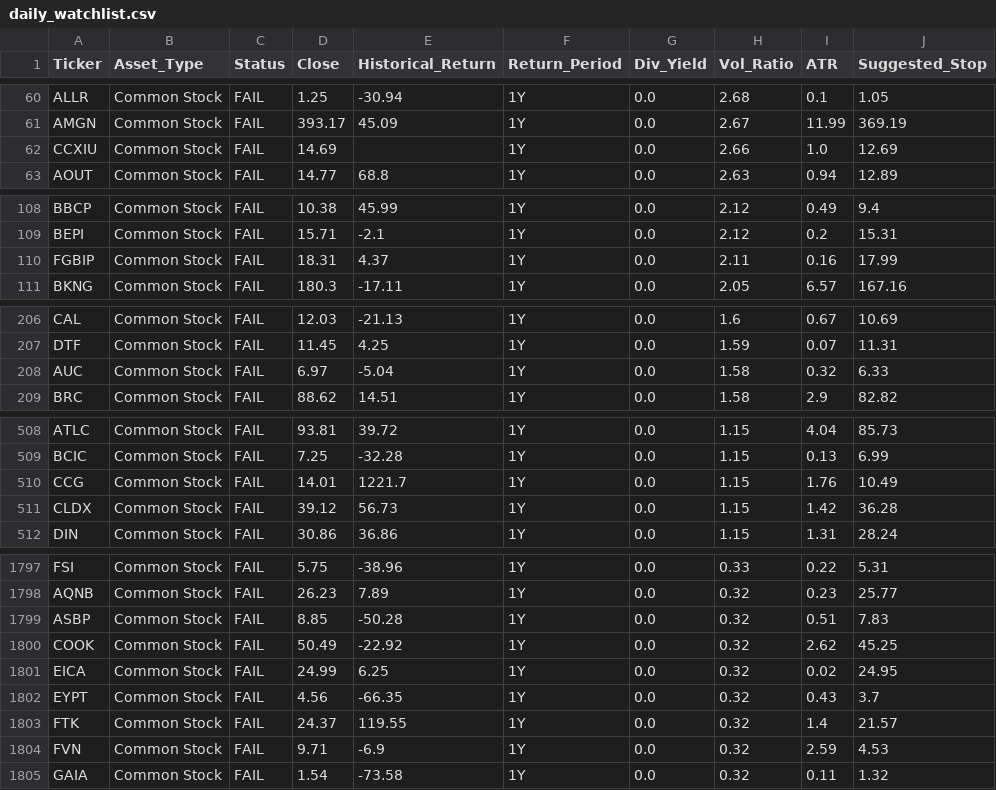
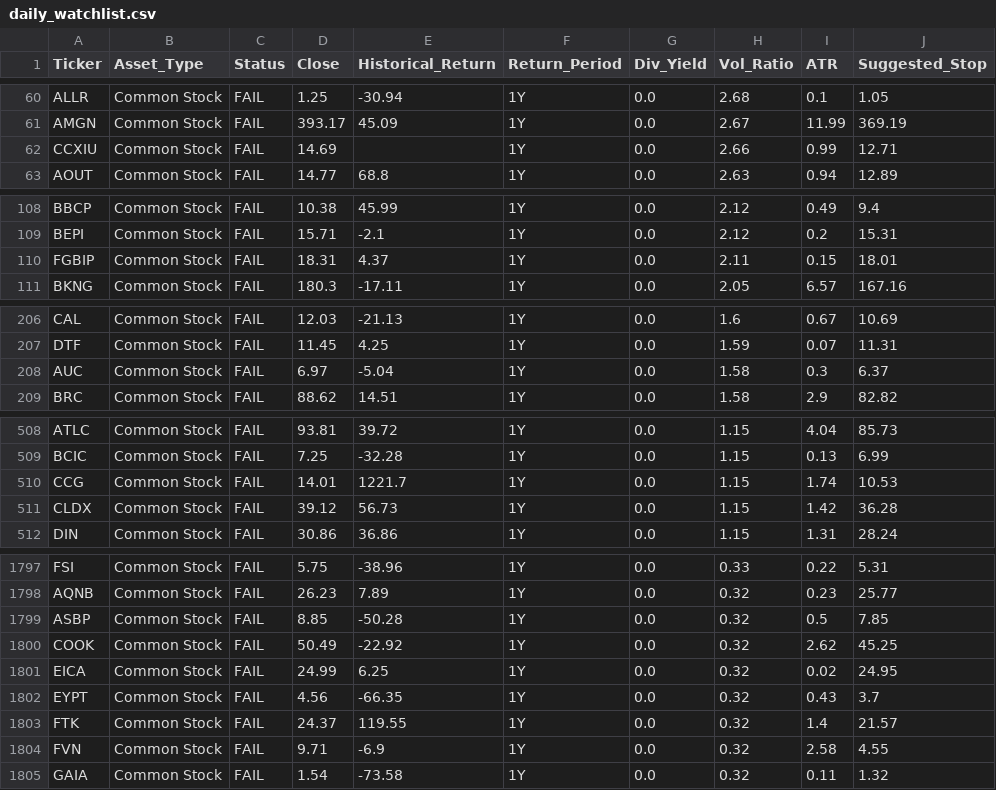
Before and after one commit to sippakorntwo-glitch/stock-dashboard, a CSV file: daily_watchlist.csv, drawn as a sheet; only a part is shown, gaps mark what is left out; the diff covers the shown part only.

```diff
--- a/daily_watchlist.csv
+++ b/daily_watchlist.csv
@@ -61,3 +61,3 @@ ALLR,Common Stock,FAIL,1.25,-30.94,1Y,0.0,2.68,0.1,1.05
 AMGN,Common Stock,FAIL,393.17,45.09,1Y,0.0,2.67,11.99,369.19
-CCXIU,Common Stock,FAIL,14.69,,1Y,0.0,2.66,1.0,12.69
+CCXIU,Common Stock,FAIL,14.69,,1Y,0.0,2.66,0.99,12.71
 AOUT,Common Stock,FAIL,14.77,68.8,1Y,0.0,2.63,0.94,12.89
@@ -109,3 +109,3 @@ BBCP,Common Stock,FAIL,10.38,45.99,1Y,0.0,2.12,0.49,9.4
 BEPI,Common Stock,FAIL,15.71,-2.1,1Y,0.0,2.12,0.2,15.31
-FGBIP,Common Stock,FAIL,18.31,4.37,1Y,0.0,2.11,0.16,17.99
+FGBIP,Common Stock,FAIL,18.31,4.37,1Y,0.0,2.11,0.15,18.01
 BKNG,Common Stock,FAIL,180.3,-17.11,1Y,0.0,2.05,6.57,167.16
@@ -207,3 +207,3 @@ CAL,Common Stock,FAIL,12.03,-21.13,1Y,0.0,1.6,0.67,10.69
 DTF,Common Stock,FAIL,11.45,4.25,1Y,0.0,1.59,0.07,11.31
-AUC,Common Stock,FAIL,6.97,-5.04,1Y,0.0,1.58,0.32,6.33
+AUC,Common Stock,FAIL,6.97,-5.04,1Y,0.0,1.58,0.3,6.37
 BRC,Common Stock,FAIL,88.62,14.51,1Y,0.0,1.58,2.9,82.82
@@ -509,3 +509,3 @@ ATLC,Common Stock,FAIL,93.81,39.72,1Y,0.0,1.15,4.04,85.73
 BCIC,Common Stock,FAIL,7.25,-32.28,1Y,0.0,1.15,0.13,6.99
-CCG,Common Stock,FAIL,14.01,1221.7,1Y,0.0,1.15,1.76,10.49
+CCG,Common Stock,FAIL,14.01,1221.7,1Y,0.0,1.15,1.74,10.53
 CLDX,Common Stock,FAIL,39.12,56.73,1Y,0.0,1.15,1.42,36.28
@@ -1798,3 +1798,3 @@ FSI,Common Stock,FAIL,5.75,-38.96,1Y,0.0,0.33,0.22,5.31
 AQNB,Common Stock,FAIL,26.23,7.89,1Y,0.0,0.32,0.23,25.77
-ASBP,Common Stock,FAIL,8.85,-50.28,1Y,0.0,0.32,0.51,7.83
+ASBP,Common Stock,FAIL,8.85,-50.28,1Y,0.0,0.32,0.5,7.85
 COOK,Common Stock,FAIL,50.49,-22.92,1Y,0.0,0.32,2.62,45.25
@@ -1803,3 +1803,3 @@ EYPT,Common Stock,FAIL,4.56,-66.35,1Y,0.0,0.32,0.43,3.7
 FTK,Common Stock,FAIL,24.37,119.55,1Y,0.0,0.32,1.4,21.57
-FVN,Common Stock,FAIL,9.71,-6.9,1Y,0.0,0.32,2.59,4.53
+FVN,Common Stock,FAIL,9.71,-6.9,1Y,0.0,0.32,2.58,4.55
 GAIA,Common Stock,FAIL,1.54,-73.58,1Y,0.0,0.32,0.11,1.32
```
Also changed, not shown: 16 edited cells elsewhere in this file.
